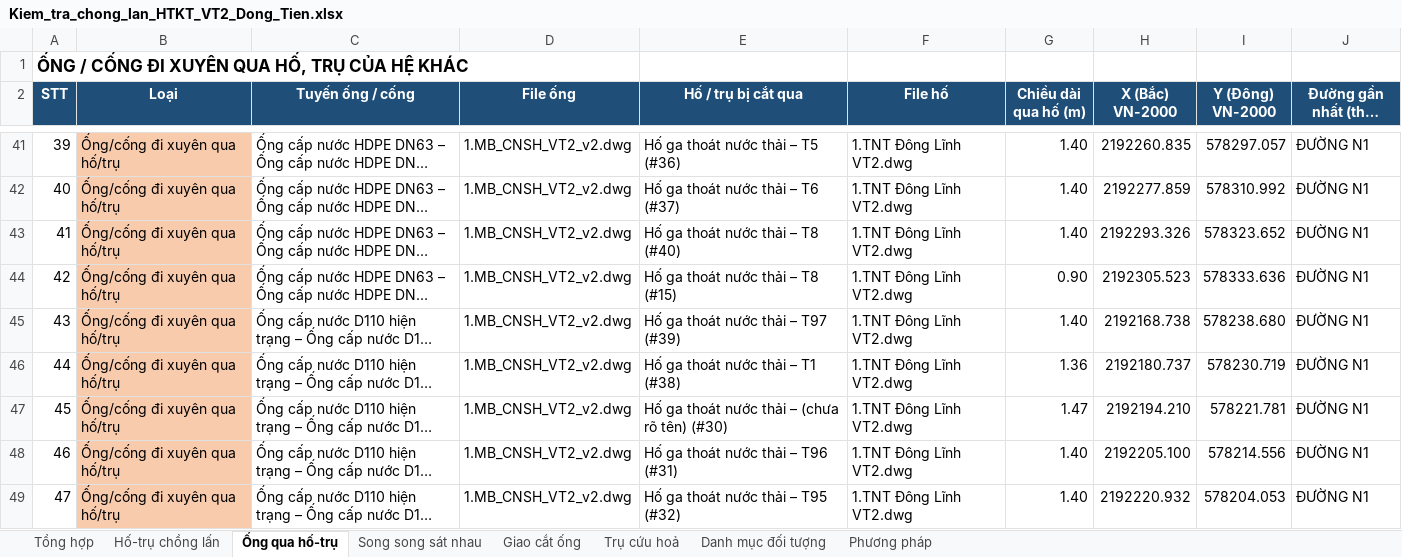
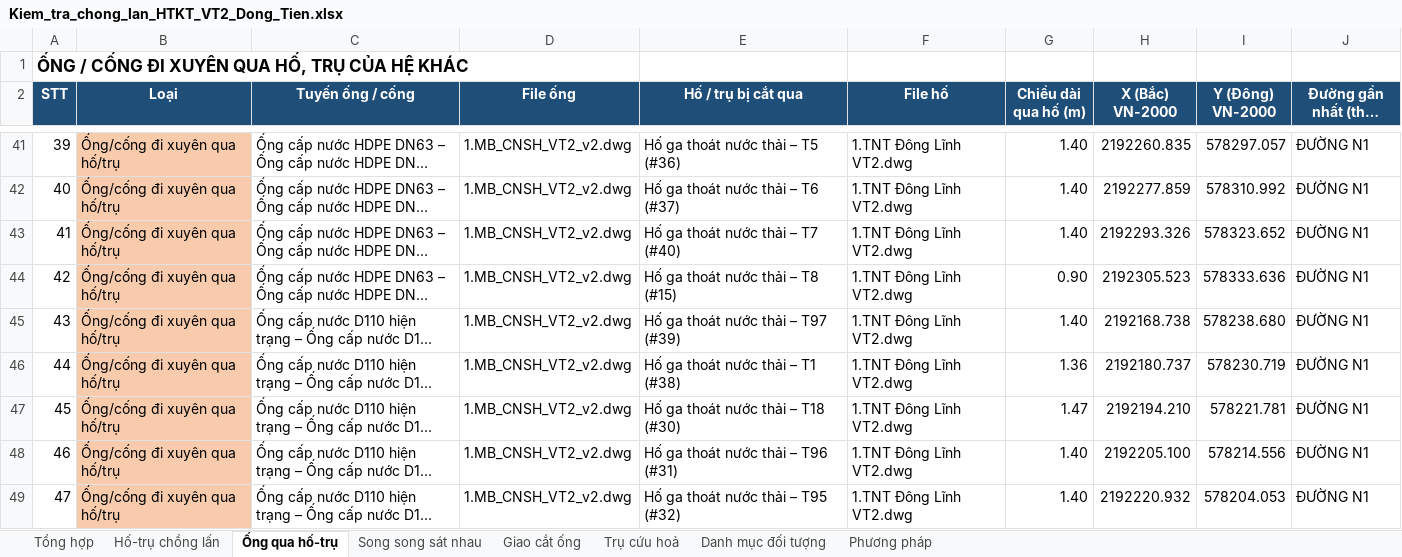
Before and after one commit to Gaudeptraivcl/wordcongty, an Excel workbook: ket_qua/Kiem_tra_chong_lan_HTKT_VT2_Dong_Tien.xlsx, sheet Ống qua hố-trụ, drawn as a sheet; only a part is shown, gaps mark what is left out; long unchanged cells end in …; values as stored, in another font and other column widths than the file's, no borders; the diff covers the shown part only; the diff names each change by its address in the sheet, - before the commit and + after, or states it on an @@ line.

```diff
--- a/ket_qua/Kiem_tra_chong_lan_HTKT_VT2_Dong_Tien.xlsx (sheet Ống qua hố-trụ)
+++ b/ket_qua/Kiem_tra_chong_lan_HTKT_VT2_Dong_Tien.xlsx (sheet Ống qua hố-trụ)
-E43 (Hố / trụ bị cắt qua): Hố ga thoát nước thải – T8 (#40)
+E43 (Hố / trụ bị cắt qua): Hố ga thoát nước thải – T7 (#40)
-E47 (Hố / trụ bị cắt qua): Hố ga thoát nước thải – (chưa rõ tên) (#30)
+E47 (Hố / trụ bị cắt qua): Hố ga thoát nước thải – T18 (#30)
```
Also changed, not shown: 24 edited cells elsewhere in this sheet, sheet Danh mục đối tượng, sheet Hố-trụ chồng lấn, sheet Trụ cứu hoả, sheet Tổng hợp, 1 other file.
